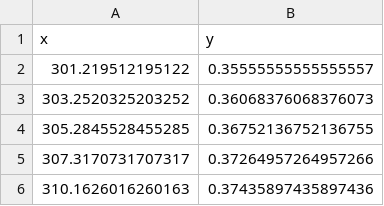
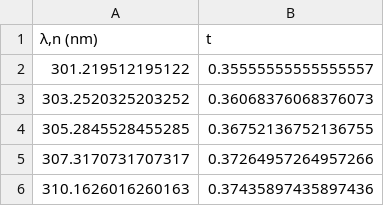
Before and after one commit to Taylor2718/Polytunnel-Irradiance-Model, a CSV file: data/polyethene-transmission.csv (was data/materials/polyethene-transmission.csv), drawn as a sheet; only a part is shown.

Commit message:
added functionality with transmission spectrum and fixed angle of tmm

```diff
--- a/data/materials/polyethene-transmission.csv
+++ b/data/polyethene-transmission.csv
@@ -1,2 +1,2 @@
-x, y
+"λ,n (nm)",t
 301.219512195122, 0.35555555555555557
```
Also changed, not shown: 6 other files.
